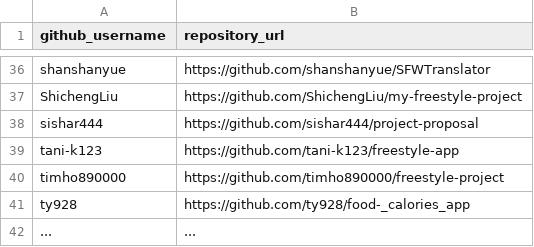
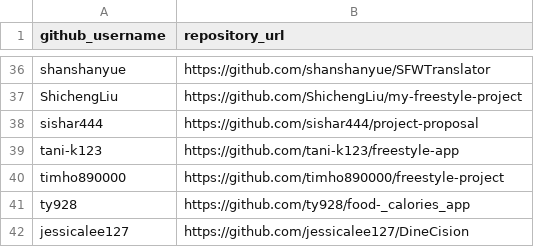
Before and after one commit to prof-rossetti/nyu-info-2335-201805, a CSV file: projects/freestyle/submissions.csv, drawn as a sheet; only a part is shown, gaps mark what is left out; removed rows and columns are numbered as before the commit, all else as after; the diff names each change by its address in the sheet, - before the commit and + after, or states it on an @@ line.

Commit message:
Update submissions.csv

```diff
--- a/projects/freestyle/submissions.csv
+++ b/projects/freestyle/submissions.csv
-row 42: ... | ...
+row 42: jessicalee127 | https://github.com/jessicalee127/DineCision
```
